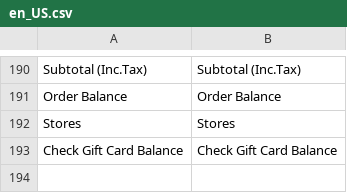
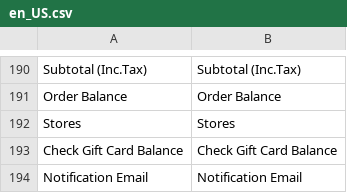
Before and after one commit to lsretailomni/lsmag-two, a CSV file: src/Omni/i18n/en_US.csv, drawn as a sheet; only a part is shown, gaps mark what is left out; the diff names each change by its address in the sheet, - before the commit and + after, or states it on an @@ line.

Commit message:
[OMNI-5228] Enhanced functions

```diff
--- a/src/Omni/i18n/en_US.csv
+++ b/src/Omni/i18n/en_US.csv
+row 194: Notification Email | Notification Email
```
Also changed, not shown: 9 other files.
